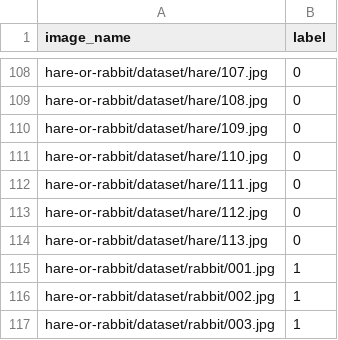
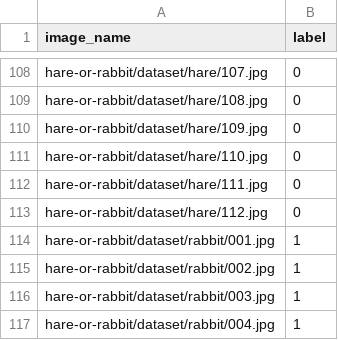
Before and after one commit to leticiap/hare-or-rabbit, a CSV file: dataset.csv, drawn as a sheet; only a part is shown, gaps mark what is left out; the shorter side is filled out with more unchanged rows; the diff names each change by its address in the sheet, - before the commit and + after, or states it on an @@ line.

```diff
--- a/dataset.csv
+++ b/dataset.csv
-row 114: hare-or-rabbit/dataset/hare/113.jpg | 0
```
Also changed, not shown: 1 other file.
